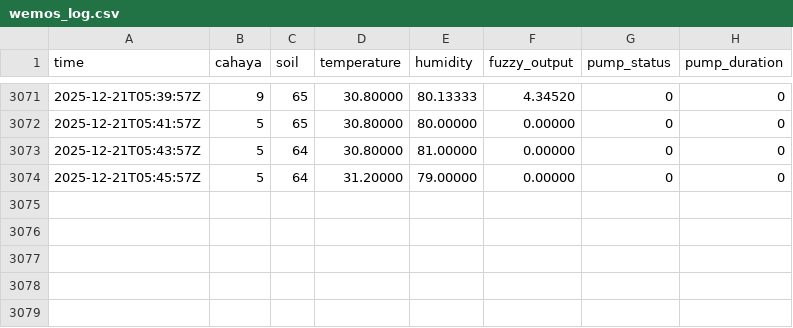
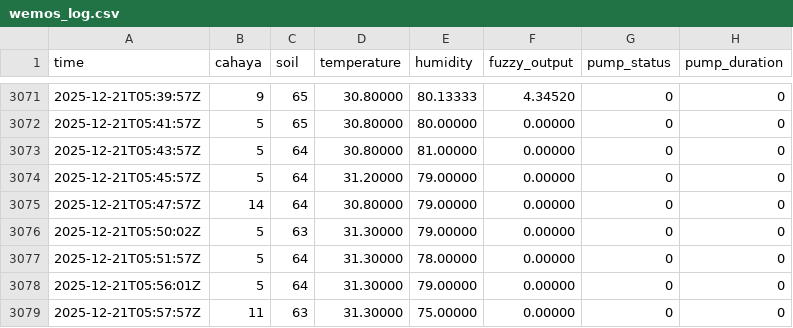
Before and after one commit to ramasn/iot_logger_1, a CSV file: wemos_log.csv, drawn as a sheet; only a part is shown, gaps mark what is left out; the diff names each change by its address in the sheet, - before the commit and + after, or states it on an @@ line.

Commit message:
Update sensor log

```diff
--- a/wemos_log.csv
+++ b/wemos_log.csv
+row 3075: 2025-12-21T05:47:57Z | 14 | 64 | 30.80000 | 79.00000 | 0.00000 | 0 | 0
+row 3076: 2025-12-21T05:50:02Z | 5 | 63 | 31.30000 | 79.00000 | 0.00000 | 0 | 0
+row 3077: 2025-12-21T05:51:57Z | 5 | 64 | 31.30000 | 78.00000 | 0.00000 | 0 | 0
+row 3078: 2025-12-21T05:56:01Z | 5 | 64 | 31.30000 | 79.00000 | 0.00000 | 0 | 0
+row 3079: 2025-12-21T05:57:57Z | 11 | 63 | 31.30000 | 75.00000 | 0.00000 | 0 | 0
```
